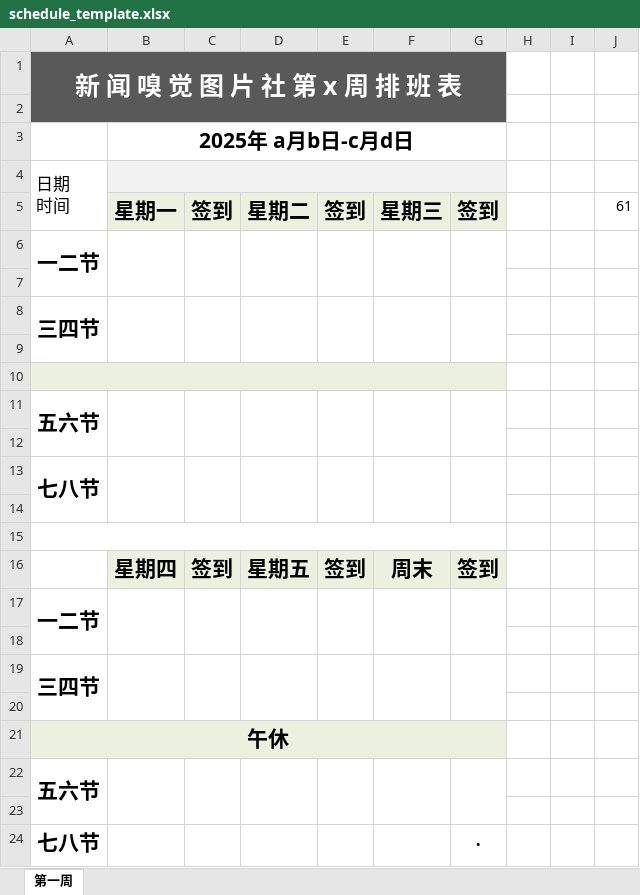
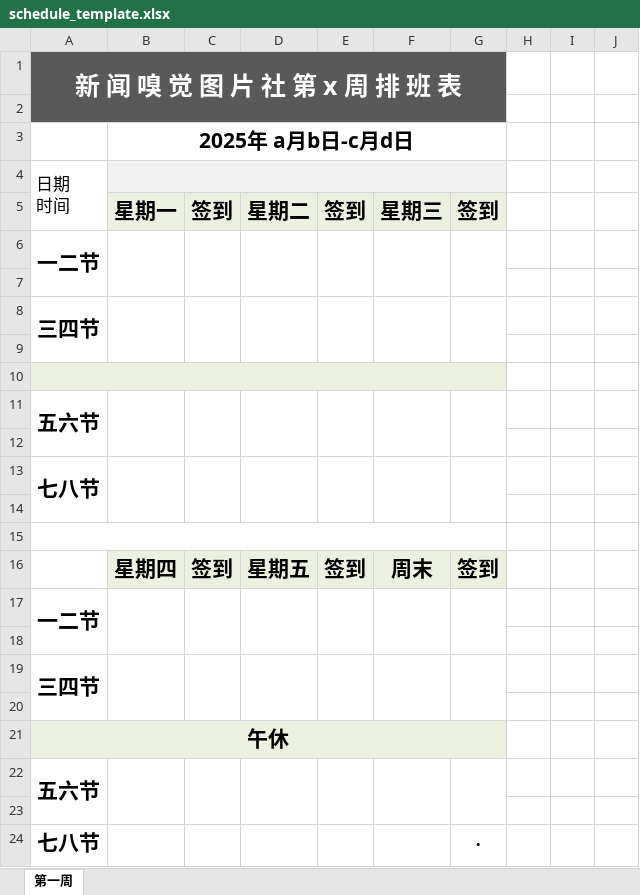
Before and after one commit to grasscake492/duty-program, an Excel workbook: public/schedule_template.xlsx, sheet 第一周, drawn as a sheet; values as stored, in another font and other column widths than the file's, no borders; charts and pictures not drawn; the diff names each change by its address in the sheet, - before the commit and + after, or states it on an @@ line.

```diff
--- a/public/schedule_template.xlsx (sheet 第一周)
+++ b/public/schedule_template.xlsx (sheet 第一周)
-J5: 61
+J5: (empty)
```
Also changed, not shown: 2 other files.
